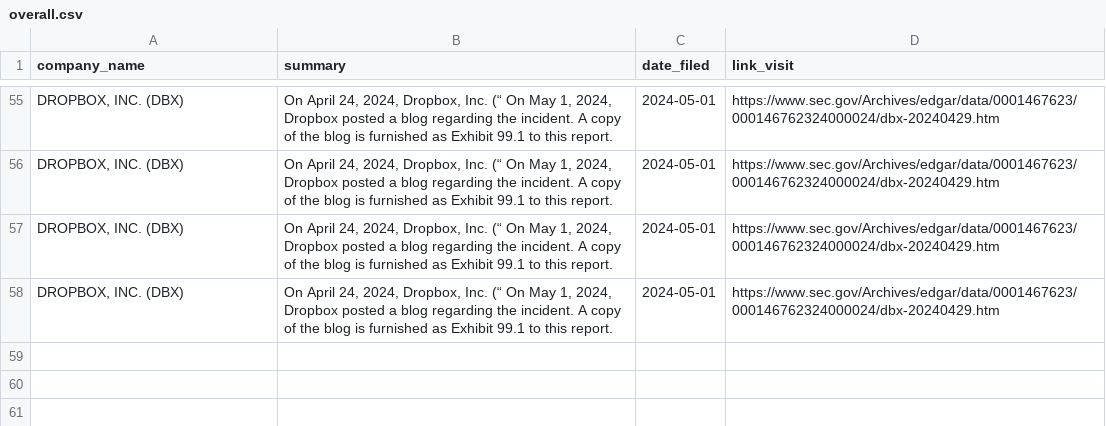
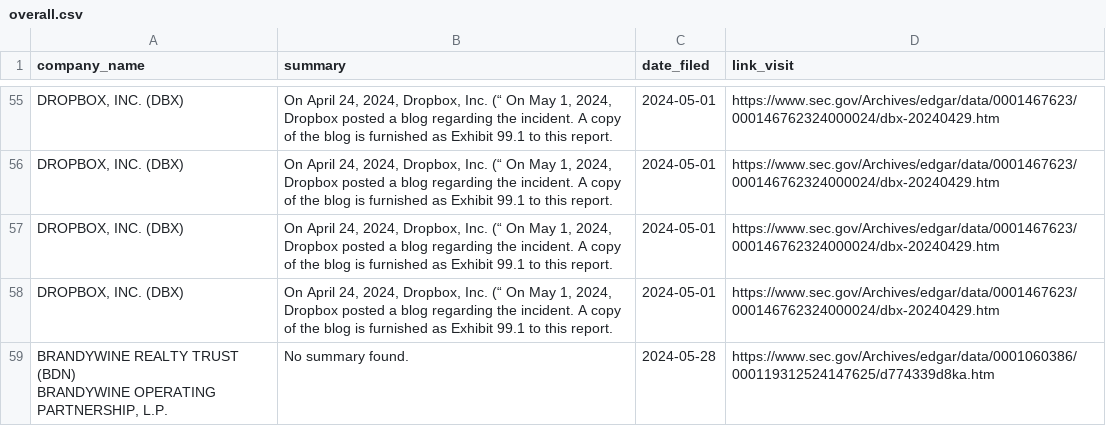
Before and after one commit to ASP-Christian/8kfiles, a CSV file: data/overall.csv, drawn as a sheet; only a part is shown, gaps mark what is left out; ↵ is a line break in a cell; the diff names each change by its address in the sheet, - before the commit and + after, or states it on an @@ line.

```diff
--- a/data/overall.csv
+++ b/data/overall.csv
+row 59: BRANDYWINE REALTY TRUST (BDN) ↵ BRANDYWINE OPERATING PARTNERSHIP, L.P. | No summary found. | 2024-05-28 | https://www.sec.gov/Archives/edgar/data/0001060386/000119312524147625/d774339d8ka.htm
```
